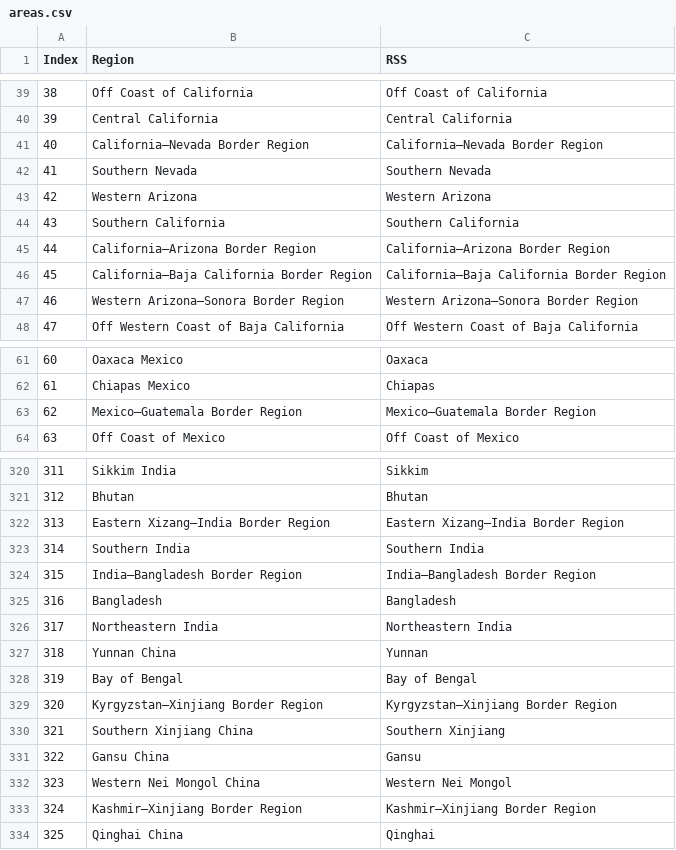
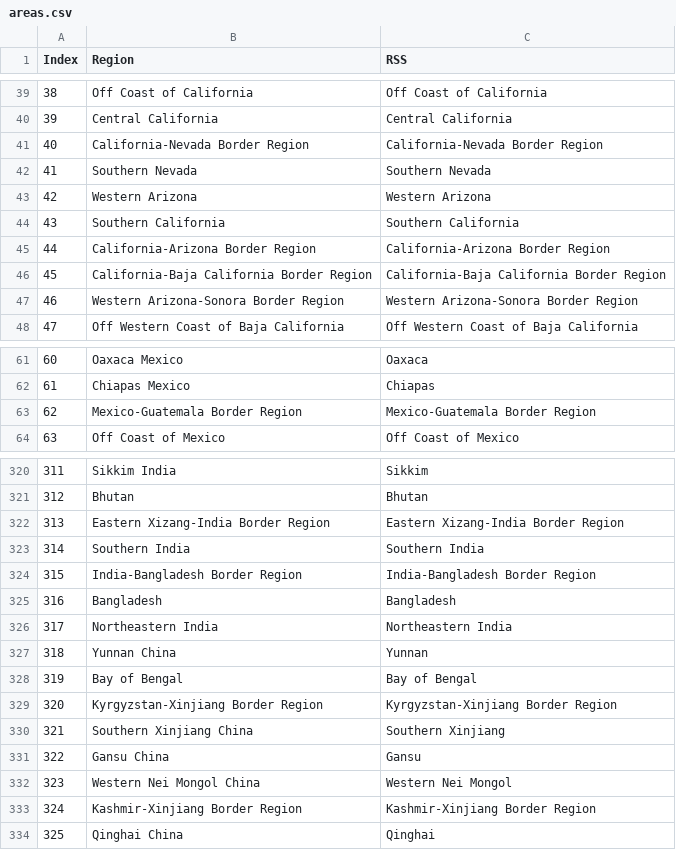
Before and after one commit to CHRISTIAENSLouis/geospatialanalysis, a CSV file: areas.csv, drawn as a sheet; only a part is shown, gaps mark what is left out; the diff covers the shown part only; the diff names each change by its address in the sheet, - before the commit and + after, or states it on an @@ line.

```diff
--- a/areas.csv
+++ b/areas.csv
-B41 (Region): California–Nevada Border Region
+B41 (Region): California-Nevada Border Region
-C41 (RSS): California–Nevada Border Region
+C41 (RSS): California-Nevada Border Region
-B45 (Region): California–Arizona Border Region
+B45 (Region): California-Arizona Border Region
-C45 (RSS): California–Arizona Border Region
+C45 (RSS): California-Arizona Border Region
-B46 (Region): California–Baja California Border Region
+B46 (Region): California-Baja California Border Region
-C46 (RSS): California–Baja California Border Region
+C46 (RSS): California-Baja California Border Region
-B47 (Region): Western Arizona–Sonora Border Region
+B47 (Region): Western Arizona-Sonora Border Region
-C47 (RSS): Western Arizona–Sonora Border Region
+C47 (RSS): Western Arizona-Sonora Border Region
-B63 (Region): Mexico–Guatemala Border Region
+B63 (Region): Mexico-Guatemala Border Region
-C63 (RSS): Mexico–Guatemala Border Region
+C63 (RSS): Mexico-Guatemala Border Region
-B322 (Region): Eastern Xizang–India Border Region
+B322 (Region): Eastern Xizang-India Border Region
-C322 (RSS): Eastern Xizang–India Border Region
+C322 (RSS): Eastern Xizang-India Border Region
-B324 (Region): India–Bangladesh Border Region
+B324 (Region): India-Bangladesh Border Region
-C324 (RSS): India–Bangladesh Border Region
+C324 (RSS): India-Bangladesh Border Region
-B329 (Region): Kyrgyzstan–Xinjiang Border Region
+B329 (Region): Kyrgyzstan-Xinjiang Border Region
-C329 (RSS): Kyrgyzstan–Xinjiang Border Region
+C329 (RSS): Kyrgyzstan-Xinjiang Border Region
-B333 (Region): Kashmir–Xinjiang Border Region
+B333 (Region): Kashmir-Xinjiang Border Region
-C333 (RSS): Kashmir–Xinjiang Border Region
+C333 (RSS): Kashmir-Xinjiang Border Region
```
Also changed, not shown: 96 edited cells elsewhere in this file.
